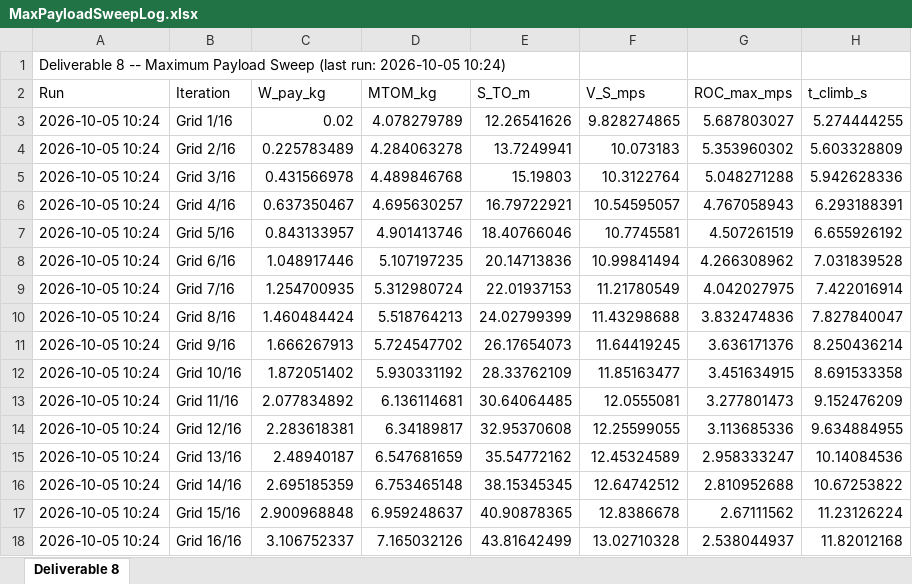
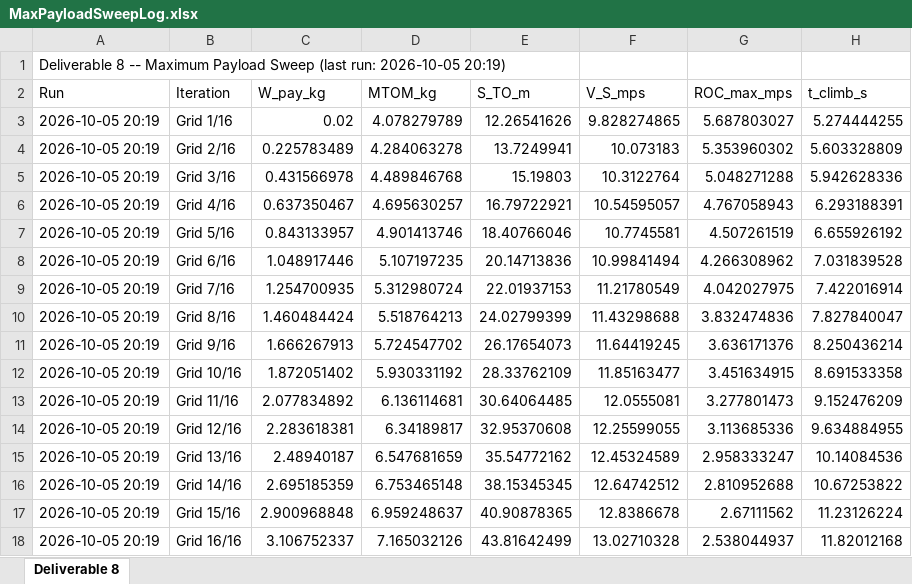
Before and after one commit to HudsonReynolds/451-DBF-Team01, an Excel workbook: Aicraft Performance Simulation/MaxPayloadSweepLog.xlsx, sheet Deliverable 8, drawn as a sheet; only a part is shown; values as stored, in another font and other column widths than the file's, no borders; the diff names each change by its address in the sheet, - before the commit and + after, or states it on an @@ line.

```diff
--- a/Aicraft Performance Simulation/MaxPayloadSweepLog.xlsx (sheet Deliverable 8)
+++ b/Aicraft Performance Simulation/MaxPayloadSweepLog.xlsx (sheet Deliverable 8)
-A1 (Run): …run: 2026-10-05 10:24)
+A1 (Run): …run: 2026-10-05 20:19)
-A3:A18 (Run): 2026-10-05 10:24
+A3:A18 (Run): 2026-10-05 20:19
```
Also changed, not shown: Aicraft Performance Simulation/RequirementsValidation.xlsx, SizingParams.xlsx.
